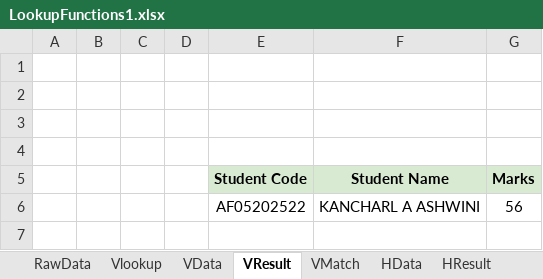
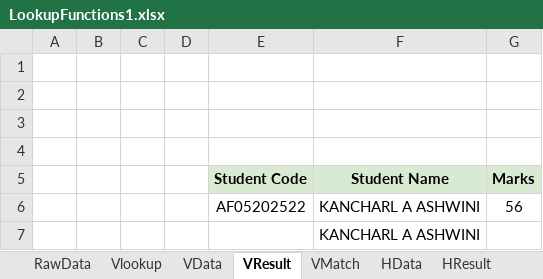
Before and after one commit to PavanKumar927/ANP-D6211, an Excel workbook: Excel/LookupFunctions1.xlsx, sheet VResult, drawn as a sheet; values as stored, in another font and other column widths than the file's, no borders; the diff names each change by its address in the sheet, - before the commit and + after, or states it on an @@ line.

```diff
--- a/Excel/LookupFunctions1.xlsx (sheet VResult)
+++ b/Excel/LookupFunctions1.xlsx (sheet VResult)
+row 7:  |  |  |  |  | KANCHARL A ASHWINI
```
Also changed, not shown: 2 other files.
